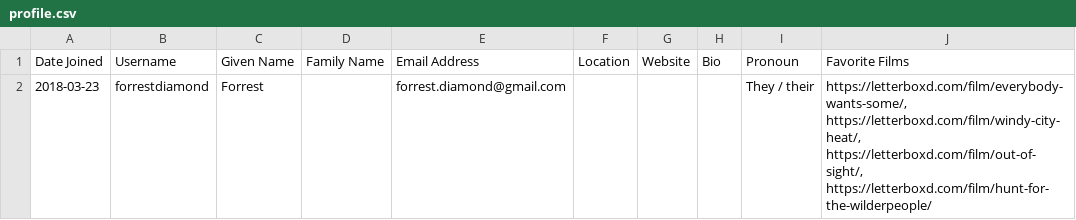
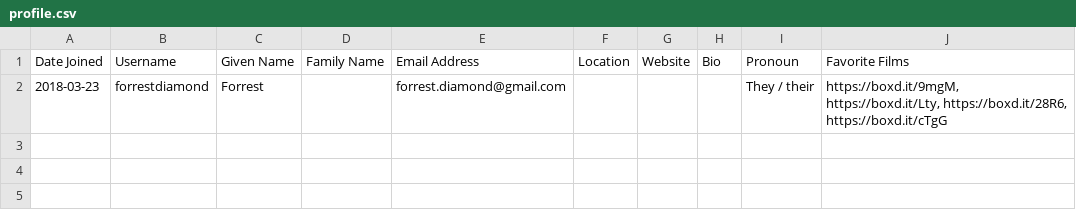
Before and after one commit to forrestdiamond/letterboxd, a CSV file: data/profile.csv, drawn as a sheet.

```diff
--- a/data/profile.csv
+++ b/data/profile.csv
@@ -1,2 +1,2 @@
 Date Joined,Username,Given Name,Family Name,Email Address,Location,Website,Bio,Pronoun,Favorite Films
-2018-03-23,forrestdiamond,Forrest,,forrest.diamond@gmail.com,,,,They / their,"https://letterboxd.com/film/everybody-wants-some/, https://letterboxd.com/film/windy-city-heat/, https://letterboxd.com/film/out-of-sight/, https://letterboxd.com/film/hunt-for-the-wilderpeople/"
+2018-03-23,forrestdiamond,Forrest,,forrest.diamond@gmail.com,,,,They / their,"https://boxd.it/9mgM, https://boxd.it/Lty, https://boxd.it/28R6, https://boxd.it/cTgG"
```
Also changed, not shown: data/lists/favorite-heists.csv, data/lists/favorite-westerns.csv, 9 other files.
